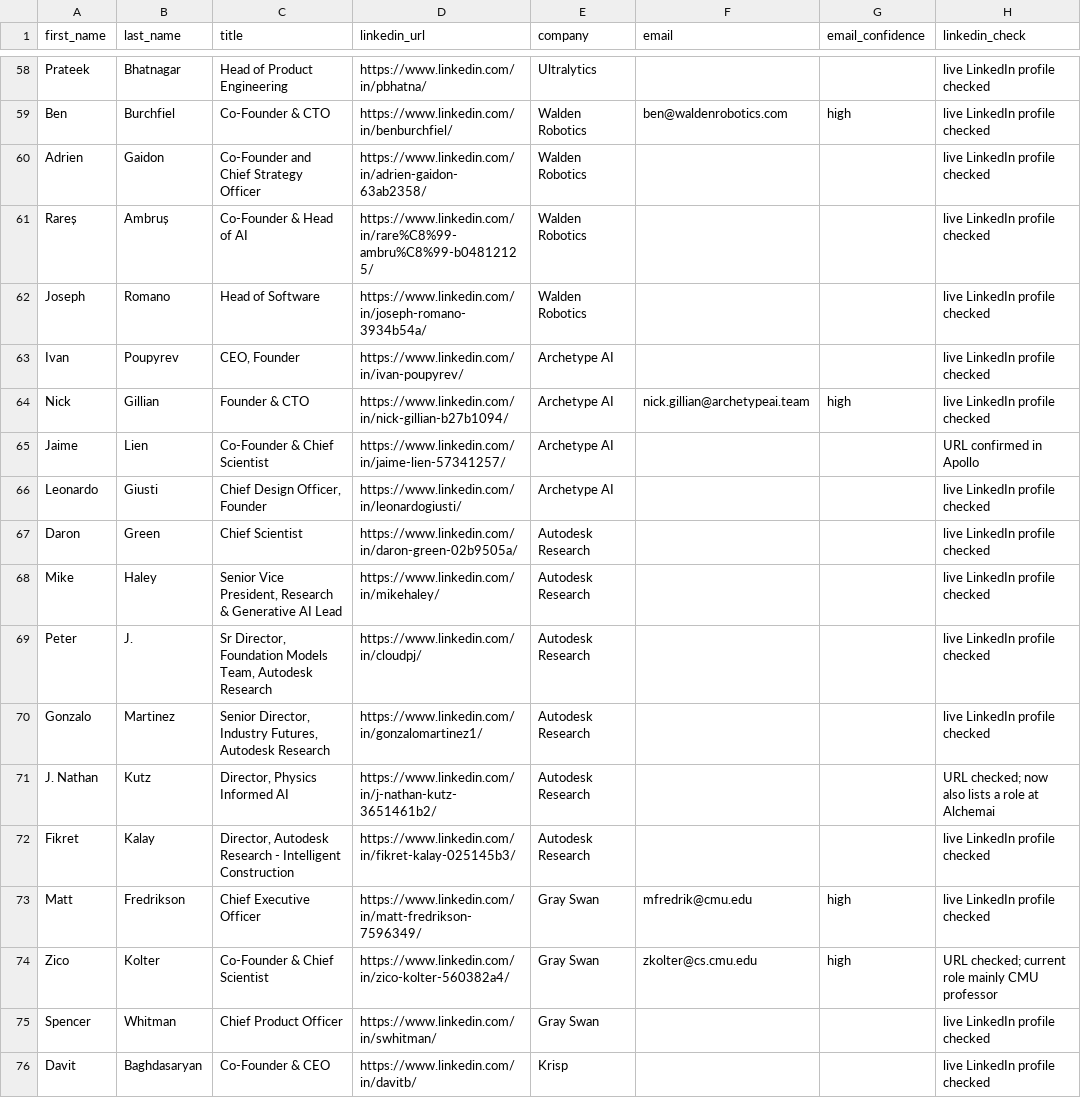
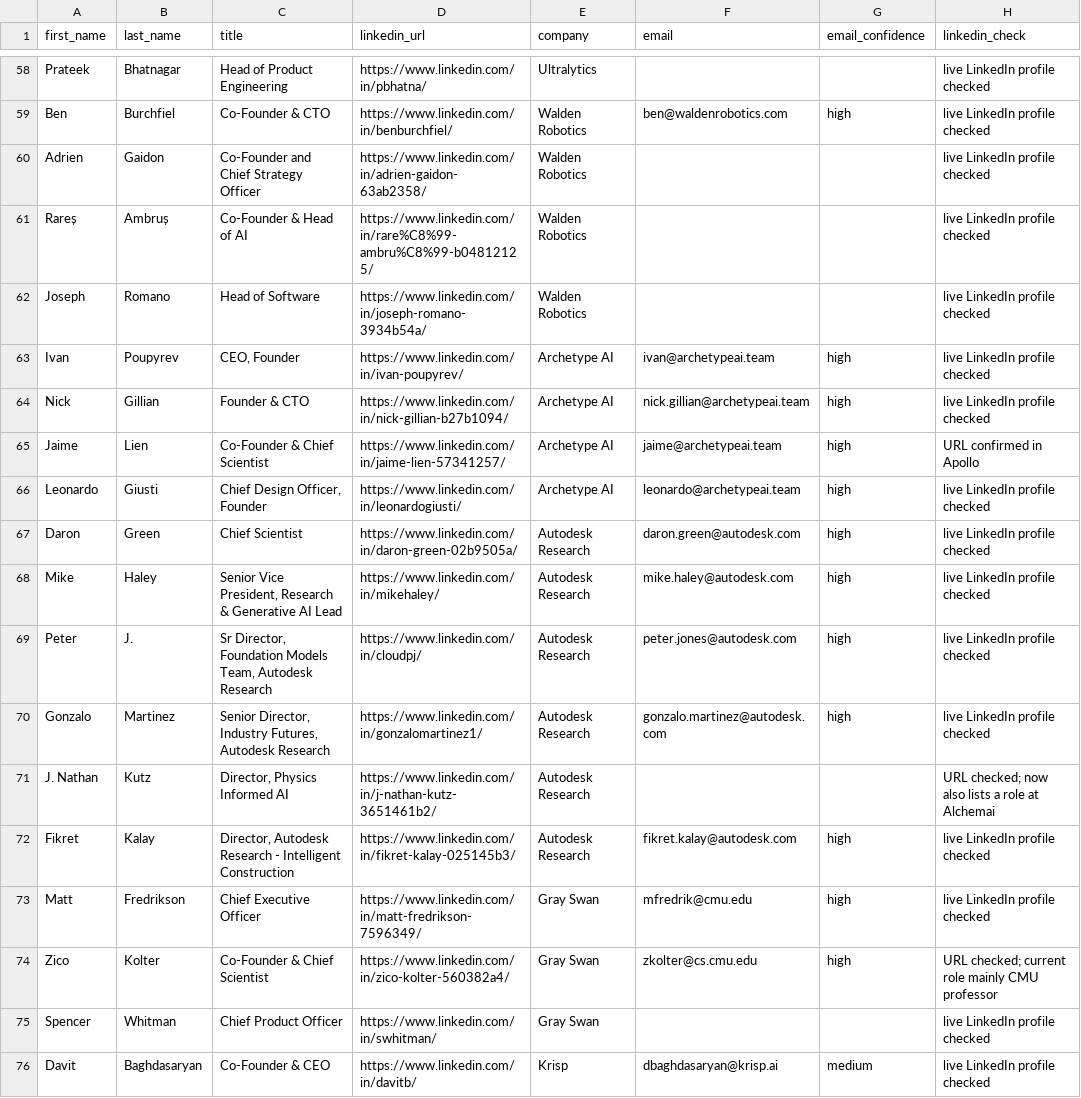
Before and after one commit to tarikraion/tarikraion, a CSV file: research/gpu-icp-2026-10/clevel-dm-28co-2026-11-21-names-linkedin.csv, drawn as a sheet; only a part is shown, gaps mark what is left out; the diff covers the shown part only.

```diff
--- a/research/gpu-icp-2026-10/clevel-dm-28co-2026-11-21-names-linkedin.csv
+++ b/research/gpu-icp-2026-10/clevel-dm-28co-2026-11-21-names-linkedin.csv
@@ -62,12 +62,12 @@ Rareș,Ambruș,Co-Founder & Head of AI,https://www.linkedin.com/in/rare%C8%99-am
 Joseph,Romano,Head of Software,https://www.linkedin.com/in/joseph-romano-3934b54a/,Walden Robotics,,,live LinkedIn profile checked
-Ivan,Poupyrev,"CEO, Founder",https://www.linkedin.com/in/ivan-poupyrev/,Archetype AI,,,live LinkedIn profile checked
+Ivan,Poupyrev,"CEO, Founder",https://www.linkedin.com/in/ivan-poupyrev/,Archetype AI,ivan@archetypeai.team,high,live LinkedIn profile checked
 Nick,Gillian,Founder & CTO,https://www.linkedin.com/in/nick-gillian-b27b1094/,Archetype AI,nick.gillian@archetypeai.team,high,live LinkedIn profile checked
-Jaime,Lien,Co-Founder & Chief Scientist,https://www.linkedin.com/in/jaime-lien-57341257/,Archetype AI,,,URL confirmed in Apollo
-Leonardo,Giusti,"Chief Design Officer, Founder",https://www.linkedin.com/in/leonardogiusti/,Archetype AI,,,live LinkedIn profile checked
-Daron,Green,Chief Scientist,https://www.linkedin.com/in/daron-green-02b9505a/,Autodesk Research,,,live LinkedIn profile checked
-Mike,Haley,"Senior Vice President, Research & Generative AI Lead",https://www.linkedin.com/in/mikehaley/,Autodesk Research,,,live LinkedIn profile checked
-Peter,J.,"Sr Director, Foundation Models Team, Autodesk Research",https://www.linkedin.com/in/cloudpj/,Autodesk Research,,,live LinkedIn profile checked
-Gonzalo,Martinez,"Senior Director, Industry Futures, Autodesk Research",https://www.linkedin.com/in/gonzalomartinez1/,Autodesk Research,,,live LinkedIn profile checked
+Jaime,Lien,Co-Founder & Chief Scientist,https://www.linkedin.com/in/jaime-lien-57341257/,Archetype AI,jaime@archetypeai.team,high,URL confirmed in Apollo
+Leonardo,Giusti,"Chief Design Officer, Founder",https://www.linkedin.com/in/leonardogiusti/,Archetype AI,leonardo@archetypeai.team,high,live LinkedIn profile checked
+Daron,Green,Chief Scientist,https://www.linkedin.com/in/daron-green-02b9505a/,Autodesk Research,daron.green@autodesk.com,high,live LinkedIn profile checked
+Mike,Haley,"Senior Vice President, Research & Generative AI Lead",https://www.linkedin.com/in/mikehaley/,Autodesk Research,mike.haley@autodesk.com,high,live LinkedIn profile checked
+Peter,J.,"Sr Director, Foundation Models Team, Autodesk Research",https://www.linkedin.com/in/cloudpj/,Autodesk Research,peter.jones@autodesk.com,high,live LinkedIn profile checked
+Gonzalo,Martinez,"Senior Director, Industry Futures, Autodesk Research",https://www.linkedin.com/in/gonzalomartinez1/,Autodesk Research,gonzalo.martinez@autodesk.com,high,live LinkedIn profile checked
 J. Nathan,Kutz,"Director, Physics Informed AI",https://www.linkedin.com/in/j-nathan-kutz-3651461b2/,Autodesk Research,,,URL checked; now also lists a role at Alchemai
-Fikret,Kalay,"Director, Autodesk Research - Intelligent Construction",https://www.linkedin.com/in/fikret-kalay-025145b3/,Autodesk Research,,,live LinkedIn profile checked
+Fikret,Kalay,"Director, Autodesk Research - Intelligent Construction",https://www.linkedin.com/in/fikret-kalay-025145b3/,Autodesk Research,fikret.kalay@autodesk.com,high,live LinkedIn profile checked
 Matt,Fredrikson,Chief Executive Officer,https://www.linkedin.com/in/matt-fredrikson-7596349/,Gray Swan,mfredrik@cmu.edu,high,live LinkedIn profile checked
@@ -75,2 +75,2 @@ Zico,Kolter,Co-Founder & Chief Scientist,https://www.linkedin.com/in/zico-kolter
 Spencer,Whitman,Chief Product Officer,https://www.linkedin.com/in/swhitman/,Gray Swan,,,live LinkedIn profile checked
-Davit,Baghdasaryan,Co-Founder & CEO,https://www.linkedin.com/in/davitb/,Krisp,,,live LinkedIn profile checked
+Davit,Baghdasaryan,Co-Founder & CEO,https://www.linkedin.com/in/davitb/,Krisp,dbaghdasaryan@krisp.ai,medium,live LinkedIn profile checked
```
Also changed, not shown: 116 edited cells elsewhere in this file, research/gpu-icp-2026-10/clevel-dm-28co-2026-11-21.csv, research/gpu-icp-2026-10/emails-gpu-buyers-2026-11-20.csv, 1 other file.
